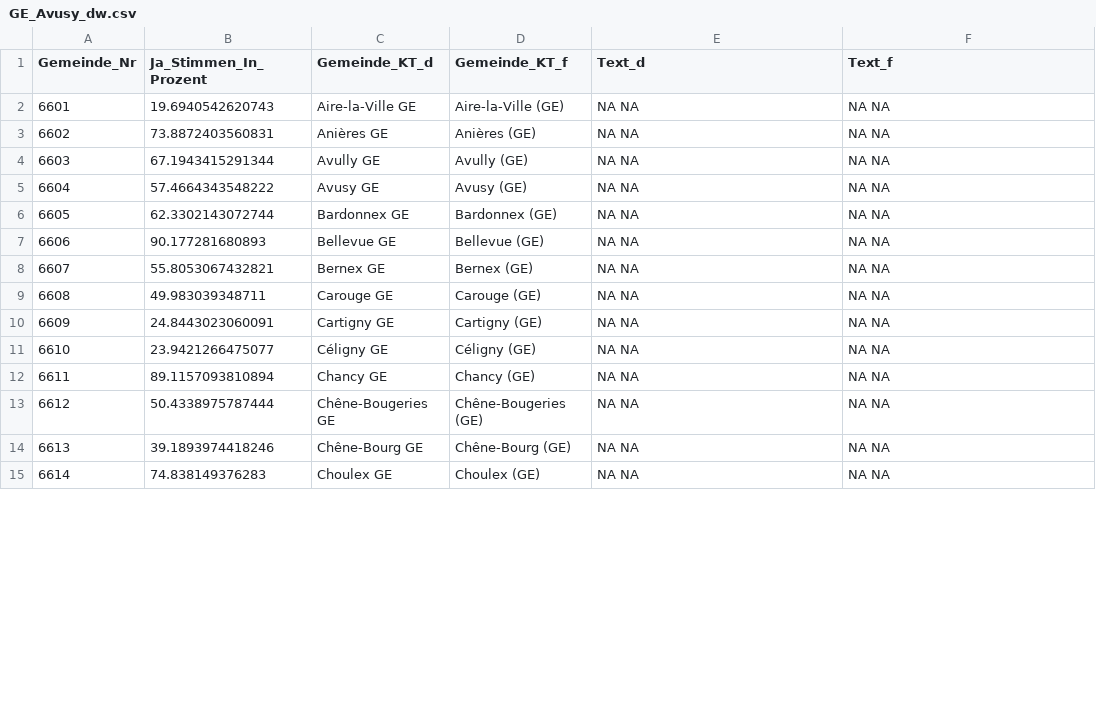
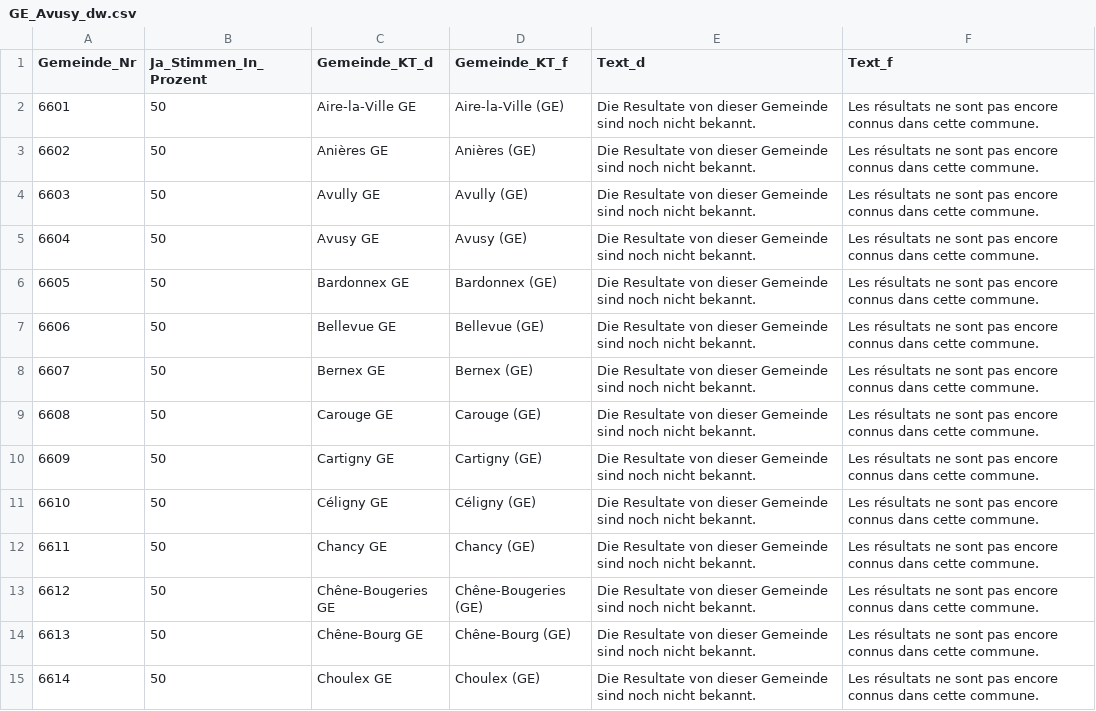
Before and after one commit to awp-finanznachrichten/lena_november2020, a CSV file: Output/GE_Avusy_dw.csv, drawn as a sheet; only a part is shown; the diff covers the shown part only.

```diff
--- a/Output/GE_Avusy_dw.csv
+++ b/Output/GE_Avusy_dw.csv
@@ -1,15 +1,15 @@
 "Gemeinde_Nr","Ja_Stimmen_In_Prozent","Gemeinde_KT_d","Gemeinde_KT_f","Text_d","Text_f"
-6601,19.6940542620743,"Aire-la-Ville GE","Aire-la-Ville (GE)","NA NA","NA NA"
-6602,73.8872403560831,"Anières GE","Anières (GE)","NA NA","NA NA"
-6603,67.1943415291344,"Avully GE","Avully (GE)","NA NA","NA NA"
-6604,57.4664343548222,"Avusy GE","Avusy (GE)","NA NA","NA NA"
-6605,62.3302143072744,"Bardonnex GE","Bardonnex (GE)","NA NA","NA NA"
-6606,90.177281680893,"Bellevue GE","Bellevue (GE)","NA NA","NA NA"
-6607,55.8053067432821,"Bernex GE","Bernex (GE)","NA NA","NA NA"
-6608,49.983039348711,"Carouge GE","Carouge (GE)","NA NA","NA NA"
-6609,24.8443023060091,"Cartigny GE","Cartigny (GE)","NA NA","NA NA"
-6610,23.9421266475077,"Céligny GE","Céligny (GE)","NA NA","NA NA"
-6611,89.1157093810894,"Chancy GE","Chancy (GE)","NA NA","NA NA"
-6612,50.4338975787444,"Chêne-Bougeries GE","Chêne-Bougeries (GE)","NA NA","NA NA"
-6613,39.1893974418246,"Chêne-Bourg GE","Chêne-Bourg (GE)","NA NA","NA NA"
-6614,74.838149376283,"Choulex GE","Choulex (GE)","NA NA","NA NA"
+6601,50,"Aire-la-Ville GE","Aire-la-Ville (GE)","Die Resultate von dieser Gemeinde sind noch nicht bekannt.","Les résultats ne sont pas encore connus dans cette commune."
+6602,50,"Anières GE","Anières (GE)","Die Resultate von dieser Gemeinde sind noch nicht bekannt.","Les résultats ne sont pas encore connus dans cette commune."
+6603,50,"Avully GE","Avully (GE)","Die Resultate von dieser Gemeinde sind noch nicht bekannt.","Les résultats ne sont pas encore connus dans cette commune."
+6604,50,"Avusy GE","Avusy (GE)","Die Resultate von dieser Gemeinde sind noch nicht bekannt.","Les résultats ne sont pas encore connus dans cette commune."
+6605,50,"Bardonnex GE","Bardonnex (GE)","Die Resultate von dieser Gemeinde sind noch nicht bekannt.","Les résultats ne sont pas encore connus dans cette commune."
+6606,50,"Bellevue GE","Bellevue (GE)","Die Resultate von dieser Gemeinde sind noch nicht bekannt.","Les résultats ne sont pas encore connus dans cette commune."
+6607,50,"Bernex GE","Bernex (GE)","Die Resultate von dieser Gemeinde sind noch nicht bekannt.","Les résultats ne sont pas encore connus dans cette commune."
+6608,50,"Carouge GE","Carouge (GE)","Die Resultate von dieser Gemeinde sind noch nicht bekannt.","Les résultats ne sont pas encore connus dans cette commune."
+6609,50,"Cartigny GE","Cartigny (GE)","Die Resultate von dieser Gemeinde sind noch nicht bekannt.","Les résultats ne sont pas encore connus dans cette commune."
+6610,50,"Céligny GE","Céligny (GE)","Die Resultate von dieser Gemeinde sind noch nicht bekannt.","Les résultats ne sont pas encore connus dans cette commune."
+6611,50,"Chancy GE","Chancy (GE)","Die Resultate von dieser Gemeinde sind noch nicht bekannt.","Les résultats ne sont pas encore connus dans cette commune."
+6612,50,"Chêne-Bougeries GE","Chêne-Bougeries (GE)","Die Resultate von dieser Gemeinde sind noch nicht bekannt.","Les résultats ne sont pas encore connus dans cette commune."
+6613,50,"Chêne-Bourg GE","Chêne-Bourg (GE)","Die Resultate von dieser Gemeinde sind noch nicht bekannt.","Les résultats ne sont pas encore connus dans cette commune."
+6614,50,"Choulex GE","Choulex (GE)","Die Resultate von dieser Gemeinde sind noch nicht bekannt.","Les résultats ne sont pas encore connus dans cette commune."
```
Also changed, not shown: 93 edited cells elsewhere in this file, Output/GE_Handicap_dw.csv, Output/Konzernverantwortung_dw_kantone.csv, 5 other files.
